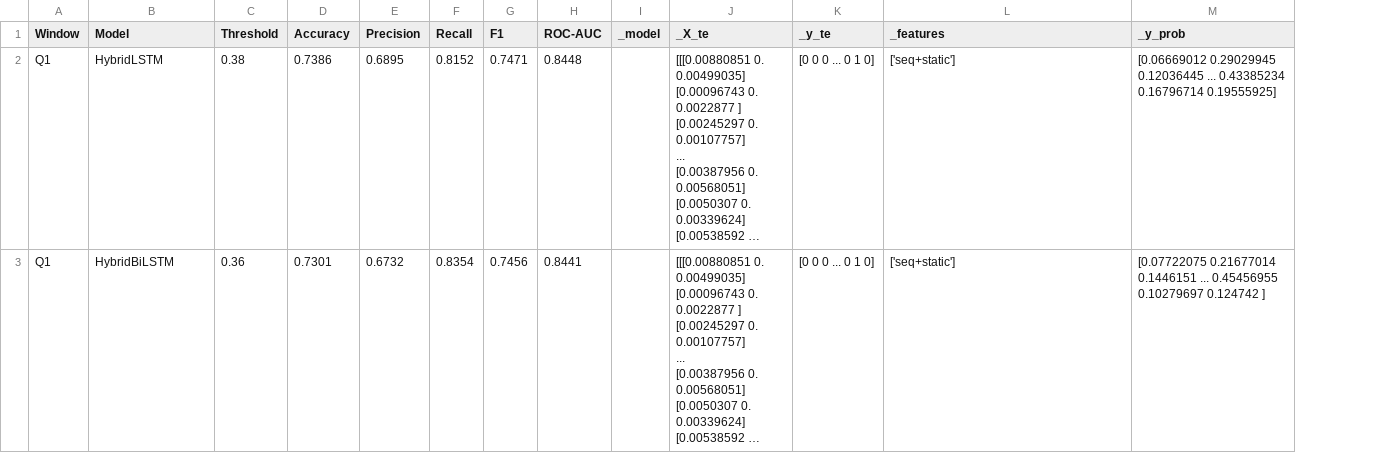
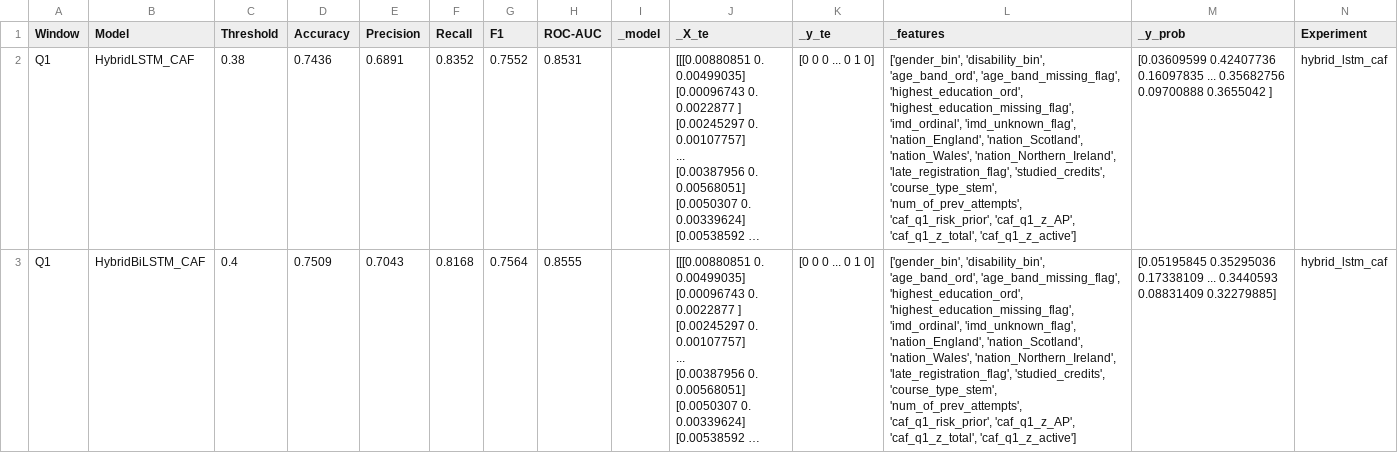
Before and after one commit to Anu-shree-S/oulad-clustered-student-engagement, a CSV file: notebooks/results_hybrid.csv, drawn as a sheet; only a part is shown; long unchanged cells end in …; the diff covers the shown part only; the diff names each change by its address in the sheet, - before the commit and + after, or states it on an @@ line.

Commit message:
Results Vizualization

```diff
--- a/notebooks/results_hybrid.csv
+++ b/notebooks/results_hybrid.csv
+column N (Experiment), rows 2-3: hybrid_lstm_caf | hybrid_lstm_caf
-B2 (Model): HybridLSTM
+B2 (Model): HybridLSTM_CAF
-D2 (Accuracy): 0.7386
+D2 (Accuracy): 0.7436
-E2 (Precision): 0.6895
+E2 (Precision): 0.6891
-F2 (Recall): 0.8152
+F2 (Recall): 0.8352
-G2 (F1): 0.7471
+G2 (F1): 0.7552
-H2 (ROC-AUC): 0.8448
+H2 (ROC-AUC): 0.8531
-L2:L3 (_features): ['seq+static']
+L2:L3 (_features): ['gender_bin', 'disability_bin', 'age_band_ord', 'age_band_missing_flag', 'highest_education_ord', 'highest_education_missing_flag', 'imd_ordinal', 'imd_unknown_flag', 'nation_England', 'nation_Scotland', 'nation_Wales', 'nation_Northern_Ireland', 'late_registration_flag', 'studied_credits', 'course_type_stem', 'num_of_prev_attempts', 'caf_q1_risk_prior', 'caf_q1_z_AP', 'caf_q1_z_total', 'caf_q1_z_active']
-M2 (_y_prob): [0.06669012 0.29029945 0.12036445 ... 0.43385234 0.16796714 0.19555925]
+M2 (_y_prob): [0.03609599 0.42407736 0.16097835 ... 0.35682756 0.09700888 0.3655042 ]
-B3 (Model): HybridBiLSTM
+B3 (Model): HybridBiLSTM_CAF
-C3 (Threshold): 0.36
+C3 (Threshold): 0.4
-D3 (Accuracy): 0.7301
+D3 (Accuracy): 0.7509
-E3 (Precision): 0.6732
+E3 (Precision): 0.7043
-F3 (Recall): 0.8354
+F3 (Recall): 0.8168
-G3 (F1): 0.7456
+G3 (F1): 0.7564
-H3 (ROC-AUC): 0.8441
+H3 (ROC-AUC): 0.8555
-M3 (_y_prob): [0.07722075 0.21677014 0.1446151 ... 0.45456955 0.10279697 0.124742 ]
+M3 (_y_prob): [0.05195845 0.35295036 0.17338109 ... 0.3440593 0.08831409 0.32279885]
```
Also changed, not shown: 1 added row, 1 removed row and 44 edited cells elsewhere in this file, notebooks/results_all_experiments.csv, notebooks/results_cv.csv, 5 other files.
